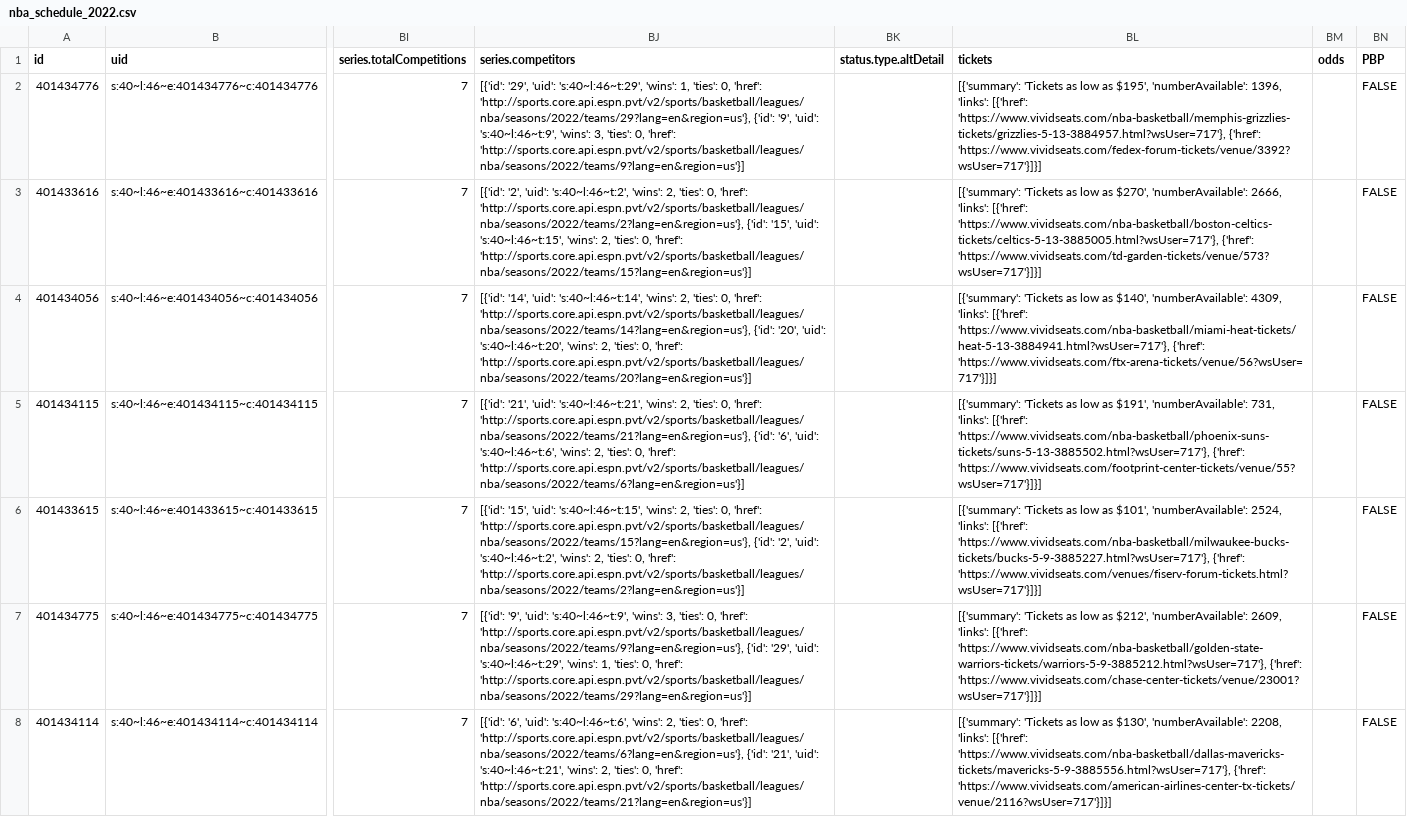
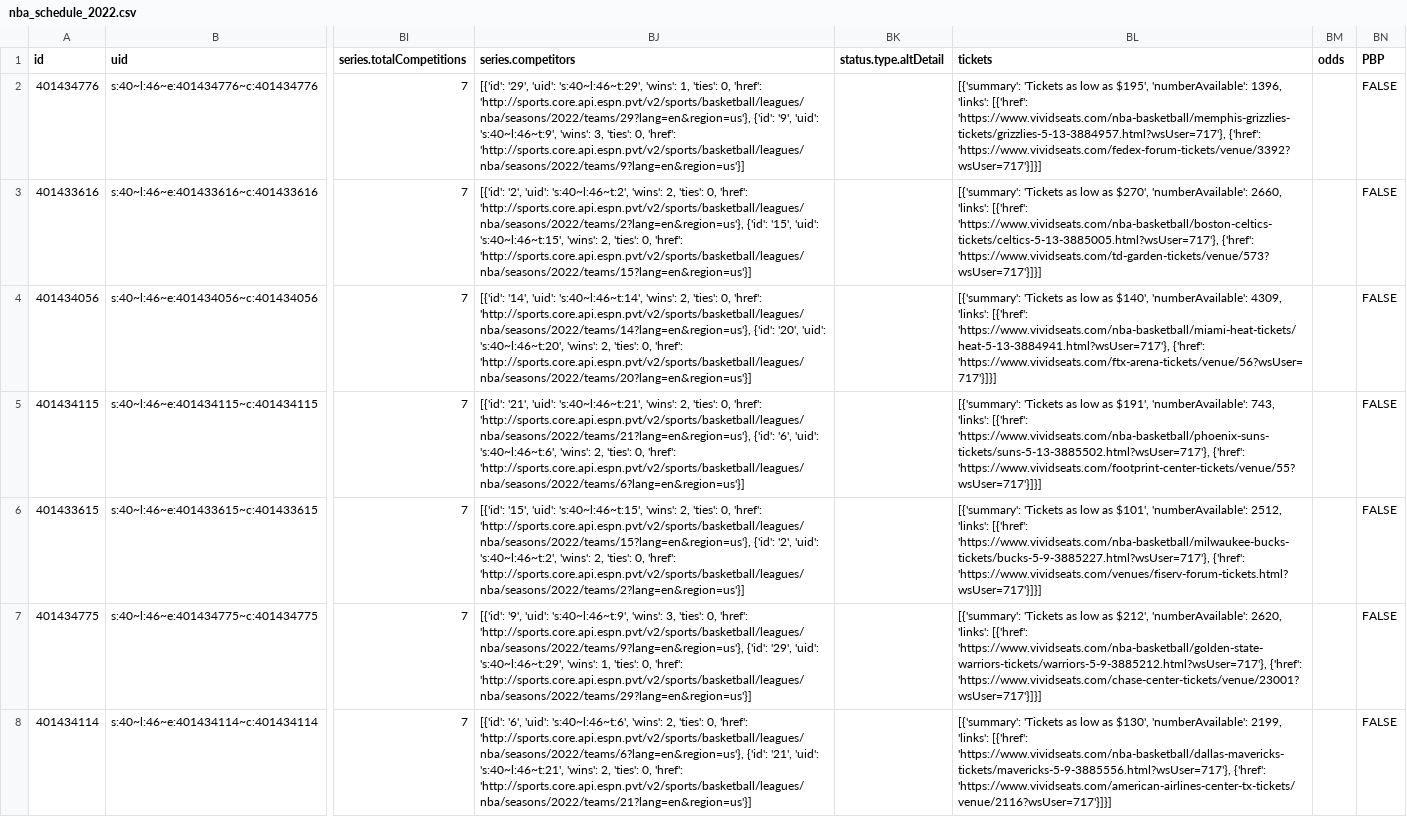
Before and after one commit to sportsdataverse/hoopR-data, a CSV file: nba/schedules/csv/nba_schedule_2022.csv, drawn as a sheet; only a part is shown, gaps mark what is left out; the diff covers the shown part only; the diff names each change by its address in the sheet, - before the commit and + after, or states it on an @@ line.

Commit message:
NBA and MBB Play-by-Play and Schedules update

```diff
--- a/nba/schedules/csv/nba_schedule_2022.csv
+++ b/nba/schedules/csv/nba_schedule_2022.csv
-BL3 (tickets): …$270', 'numberAvailable': 2666, 'links': [{'href':…
+BL3 (tickets): …$270', 'numberAvailable': 2660, 'links': [{'href':…
-BL5 (tickets): …$191', 'numberAvailable': 731, 'links': [{'href':…
+BL5 (tickets): …$191', 'numberAvailable': 743, 'links': [{'href':…
-BL6 (tickets): …$101', 'numberAvailable': 2524, 'links': [{'href':…
+BL6 (tickets): …$101', 'numberAvailable': 2512, 'links': [{'href':…
-BL7 (tickets): …$212', 'numberAvailable': 2609, 'links': [{'href':…
+BL7 (tickets): …$212', 'numberAvailable': 2620, 'links': [{'href':…
-BL8 (tickets): …$130', 'numberAvailable': 2208, 'links': [{'href':…
+BL8 (tickets): …$130', 'numberAvailable': 2199, 'links': [{'href':…
```
Also changed, not shown: 5 edited cells elsewhere in this file, 32 other files.
